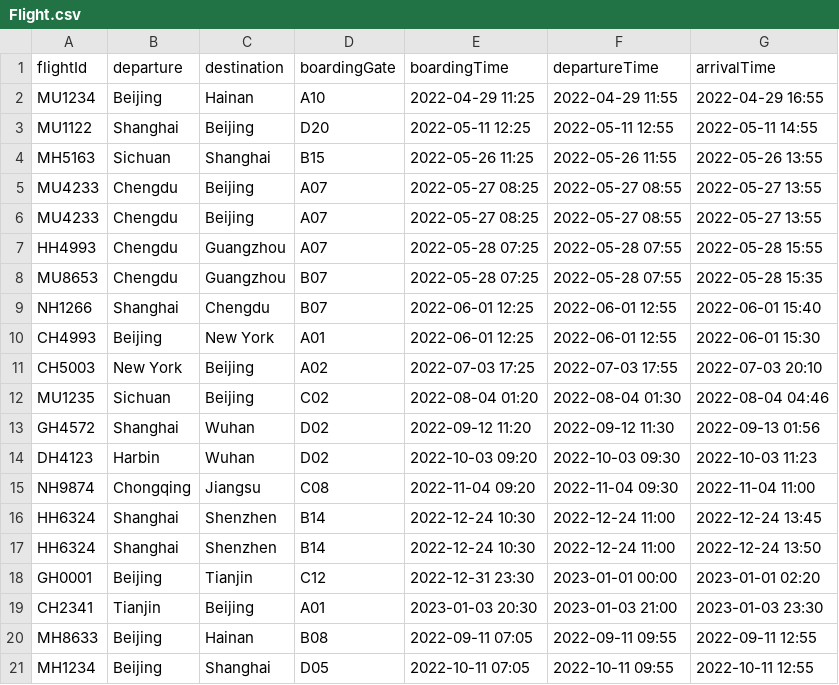
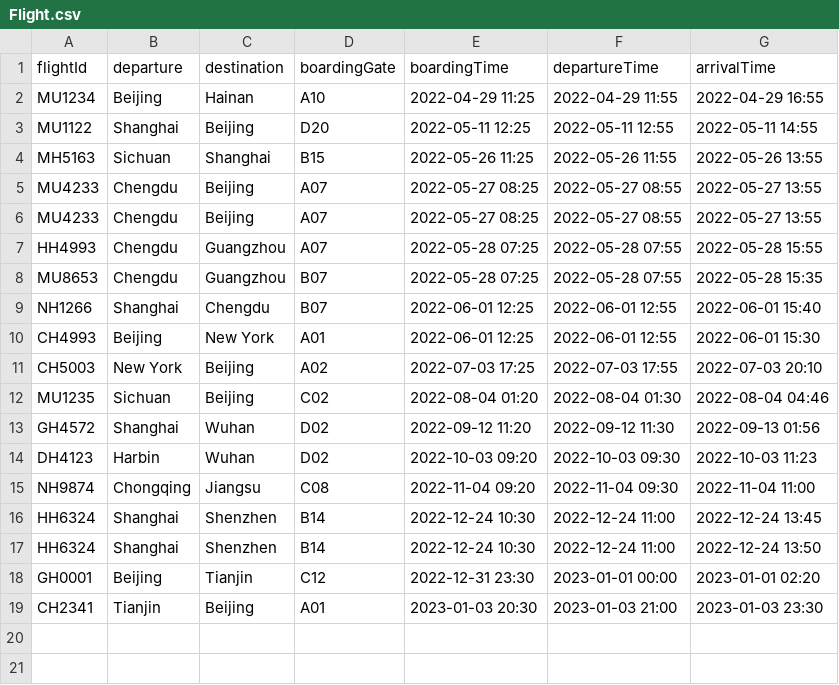
Before and after one commit to T-Atlas/EBU6304_G058_flight, a CSV file: data/csv/Flight.csv, drawn as a sheet.

```diff
--- a/data/csv/Flight.csv
+++ b/data/csv/Flight.csv
@@ -19,3 +19 @@ GH0001,Beijing,Tianjin,C12,2022-12-31 23:30,2023-01-01 00:00,2023-01-01 02:20
 CH2341,Tianjin,Beijing,A01,2023-01-03 20:30,2023-01-03 21:00,2023-01-03 23:30
-MH8633,Beijing,Hainan,B08,2022-09-11 07:05,2022-09-11 09:55,2022-09-11 12:55
-MH1234,Beijing,Shanghai,D05,2022-10-11 07:05,2022-10-11 09:55,2022-10-11 12:55
```
Also changed, not shown: data/csv/Passenger.csv, data/csv/Reservation.csv, 14 other files.
